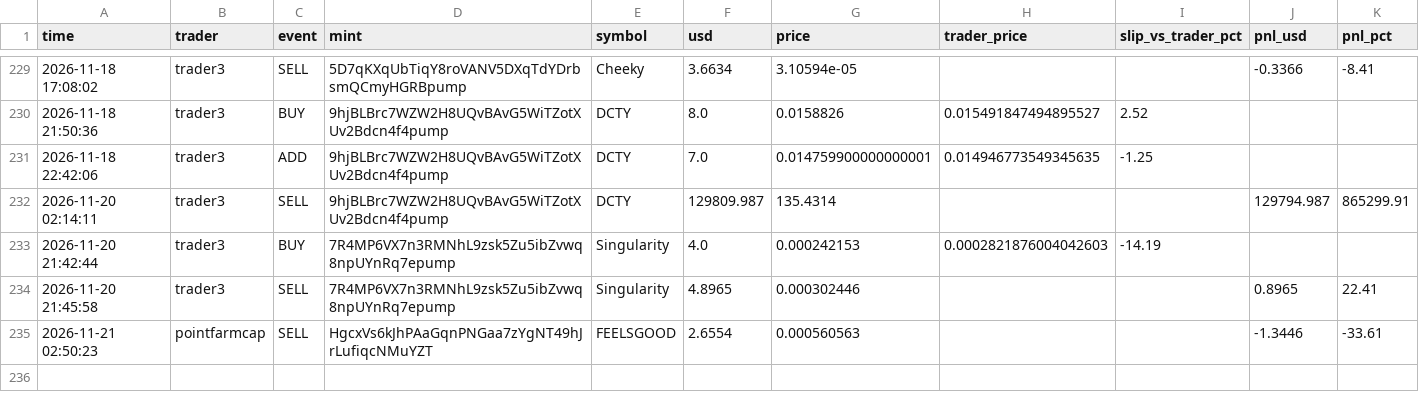
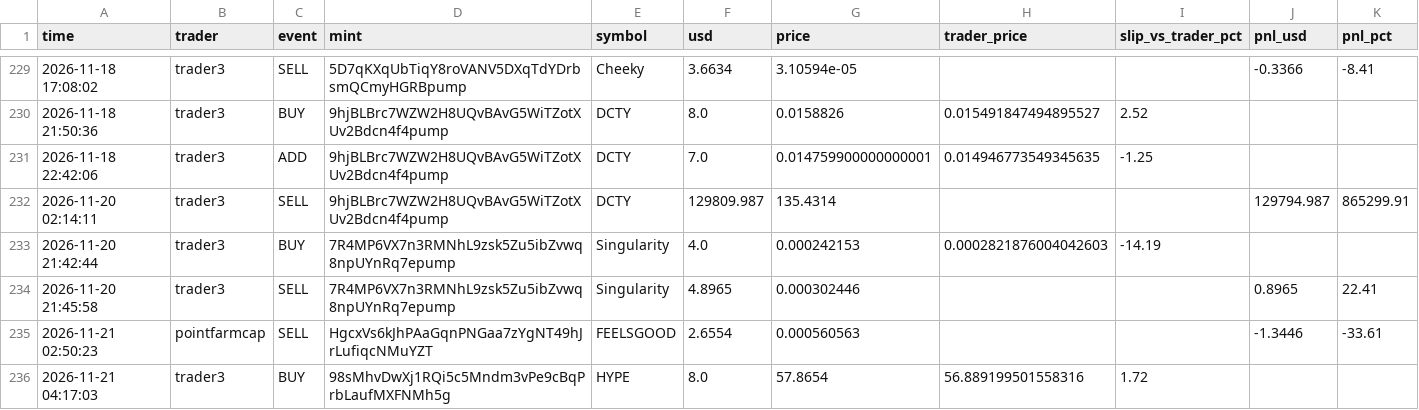
Before and after one commit to Yairpit/memecoin-trader, a CSV file: copy_trades.csv, drawn as a sheet; only a part is shown, gaps mark what is left out.

```diff
--- a/copy_trades.csv
+++ b/copy_trades.csv
@@ -235 +235,2 @@ time,trader,event,mint,symbol,usd,price,trader_price,slip_vs_trader_pct,pnl_usd,
 2026-11-21 02:50:23,pointfarmcap,SELL,HgcxVs6kJhPAaGqnPNGaa7zYgNT49hJrLufiqcNMuYZT,FEELSGOOD,2.6554,0.000560563,,,-1.3446,-33.61
+2026-11-21 04:17:03,trader3,BUY,98sMhvDwXj1RQi5c5Mndm3vPe9cBqPrbLaufMXFNMh5g,HYPE,8.0,57.8654,56.889199501558316,1.72,,
```
Also changed, not shown: 1 other file.
